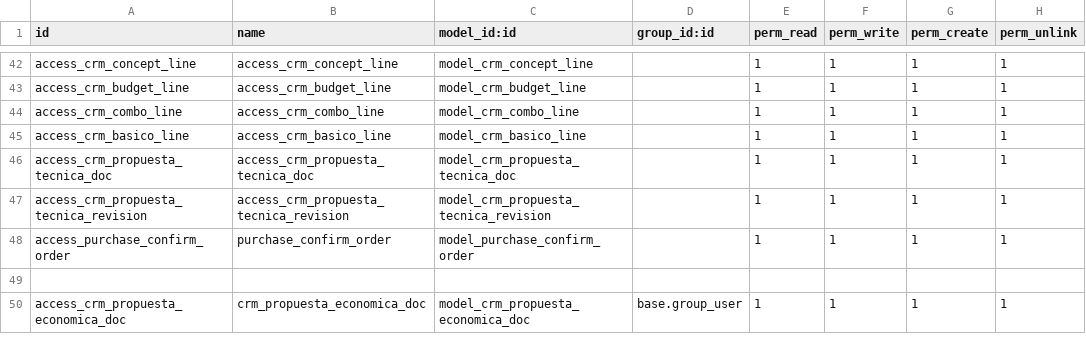
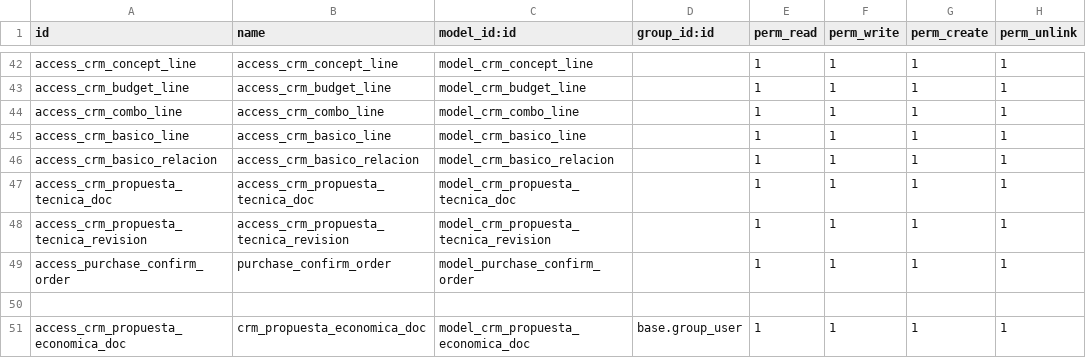
Before and after one commit to ehb1703/TCConstructora, a CSV file: project_extra/security/ir.model.access.csv, drawn as a sheet; only a part is shown, gaps mark what is left out.

```diff
--- a/project_extra/security/ir.model.access.csv
+++ b/project_extra/security/ir.model.access.csv
@@ -45,2 +45,3 @@ access_crm_combo_line,access_crm_combo_line,model_crm_combo_line,,1,1,1,1
 access_crm_basico_line,access_crm_basico_line,model_crm_basico_line,,1,1,1,1
+access_crm_basico_relacion,access_crm_basico_relacion,model_crm_basico_relacion,,1,1,1,1
 access_crm_propuesta_tecnica_doc,access_crm_propuesta_tecnica_doc,model_crm_propuesta_tecnica_doc,,1,1,1,1
```
Also changed, not shown: hr_extra/security/ir.model.access.csv, sales_extra/security/ir.model.access.csv, 20 other files.
